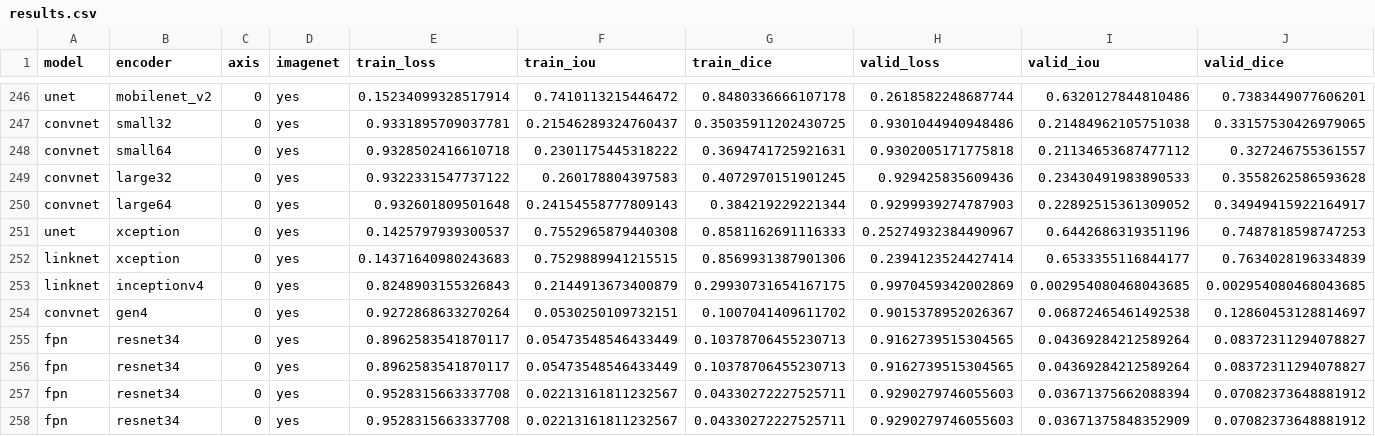
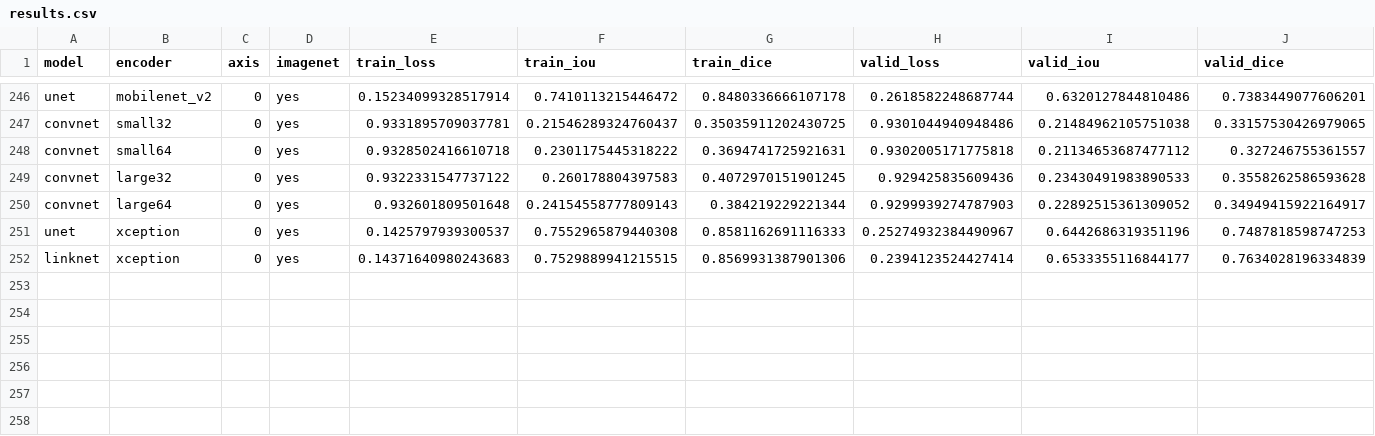
Before and after one commit to utegulovalmat/segmentation_models.pytorch, a CSV file: segmentation_models_pytorch/experiments/results.csv, drawn as a sheet; only a part is shown, gaps mark what is left out; rows hold the shown columns only; the diff names each change by its address in the sheet, - before the commit and + after, or states it on an @@ line.

```diff
--- a/segmentation_models_pytorch/experiments/results.csv
+++ b/segmentation_models_pytorch/experiments/results.csv
-row 253: linknet | inceptionv4 | 0 | yes | 0.8248903155326843 | 0.2144913673400879 | 0.29930731654167175 | 0.9970459342002869 | 0.002954080468043685 | 0.002954080468043685
-row 254: convnet | gen4 | 0 | yes | 0.9272868633270264 | 0.0530250109732151 | 0.1007041409611702 | 0.9015378952026367 | 0.06872465461492538 | 0.12860453128814697
-row 255: fpn | resnet34 | 0 | yes | 0.8962583541870117 | 0.05473548546433449 | 0.10378706455230713 | 0.9162739515304565 | 0.04369284212589264 | 0.08372311294078827
-row 256: fpn | resnet34 | 0 | yes | 0.8962583541870117 | 0.05473548546433449 | 0.10378706455230713 | 0.9162739515304565 | 0.04369284212589264 | 0.08372311294078827
-row 257: fpn | resnet34 | 0 | yes | 0.9528315663337708 | 0.02213161811232567 | 0.04330272227525711 | 0.9290279746055603 | 0.03671375662088394 | 0.07082373648881912
-row 258: fpn | resnet34 | 0 | yes | 0.9528315663337708 | 0.02213161811232567 | 0.04330272227525711 | 0.9290279746055603 | 0.03671375848352909 | 0.07082373648881912
```
Also changed, not shown: segmentation_models_pytorch/experiments/pipeline.csv, 1 other file.
